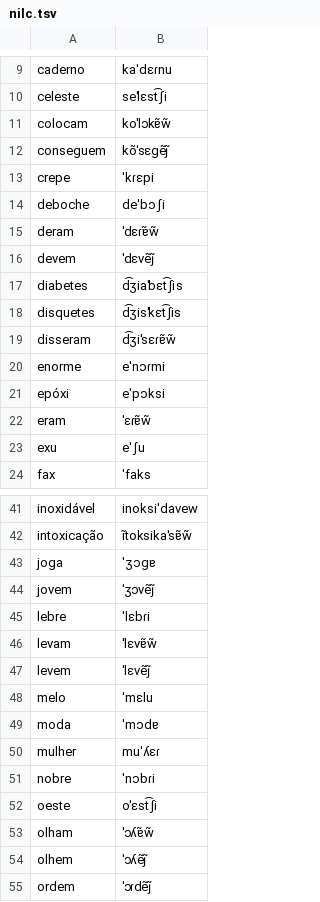
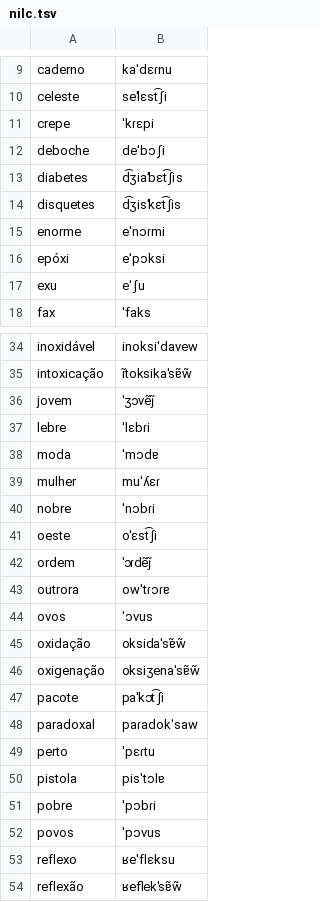
Before and after one commit to TigreGotico/o2i-lexicons, a TSV file: o2i_lexicons/data/pt-BR/nilc.tsv, drawn as a sheet; only a part is shown, gaps mark what is left out; the shorter side is filled out with more unchanged rows; the diff covers the shown part only.

```diff
--- a/o2i_lexicons/data/pt-BR/nilc.tsv
+++ b/o2i_lexicons/data/pt-BR/nilc.tsv
@@ -10,14 +10,8 @@ caderno	kaˈdɛɾnu
 celeste	seˈlɛst͡ʃi
-colocam	koˈlɔkɐ̃w̃
-conseguem	kõˈsɛɡẽj̃
 crepe	ˈkɾɛpi
 deboche	deˈbɔʃi
-deram	ˈdɛɾɐ̃w̃
-devem	ˈdɛvẽj̃
 diabetes	d͡ʒiaˈbɛt͡ʃis
 disquetes	d͡ʒisˈkɛt͡ʃis
-disseram	d͡ʒiˈsɛɾɐ̃w̃
 enorme	eˈnɔɾmi
 epóxi	eˈpɔksi
-eram	ˈɛɾɐ̃w̃
 exu	eˈʃu
@@ -42,8 +35,4 @@ inoxidável	inoksiˈdavew
 intoxicação	ĩtoksikaˈsɐ̃w̃
-joga	ˈʒɔɡɐ
 jovem	ˈʒɔvẽj̃
 lebre	ˈlɛbɾi
-levam	ˈlɛvɐ̃w̃
-levem	ˈlɛvẽj̃
-melo	ˈmɛlu
 moda	ˈmɔdɐ
@@ -52,4 +41,2 @@ nobre	ˈnɔbɾi
 oeste	oˈɛst͡ʃi
-olham	ˈɔʎɐ̃w̃
-olhem	ˈɔʎẽj̃
 ordem	ˈɔɾdẽj̃
```
Also changed, not shown: 11 removed rows elsewhere in this file, o2i_lexicons/data/en-GB/wikipron.tsv, 25 other files.
